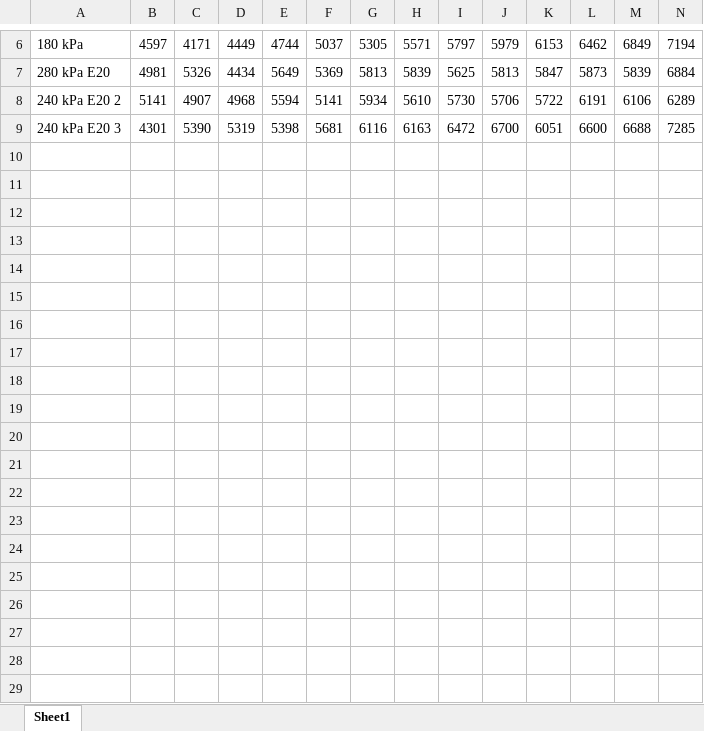
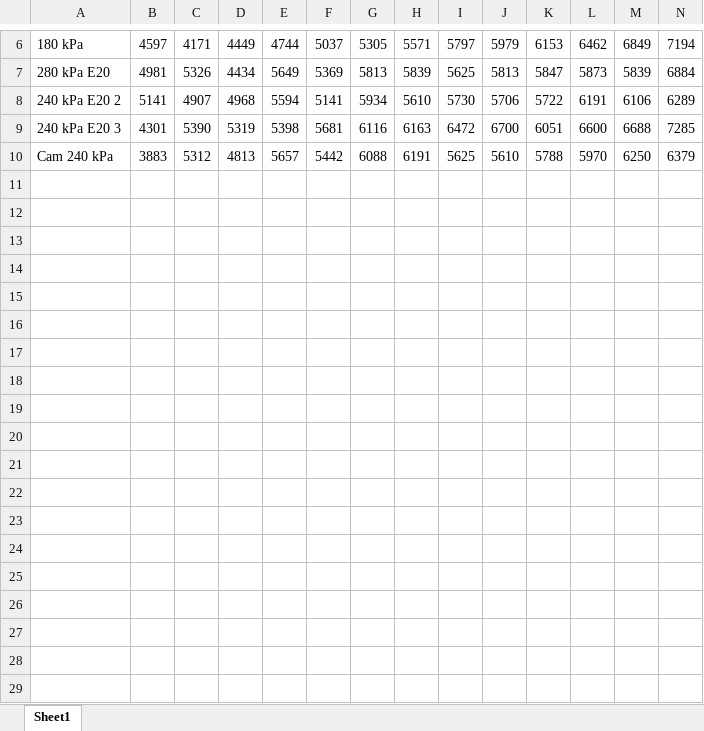
Before and after one commit to sbarisic/E78_14T, an Excel workbook: tuning_data/airflow_vs_rpm.xlsx, sheet Sheet1, drawn as a sheet; only a part is shown, gaps mark what is left out; values as stored, in another font and other column widths than the file's, no borders; charts and pictures not drawn; rows hold the shown columns only; the diff covers the shown part only; the diff names each change by its address in the sheet, - before the commit and + after, or states it on an @@ line.

```diff
--- a/tuning_data/airflow_vs_rpm.xlsx (sheet Sheet1)
+++ b/tuning_data/airflow_vs_rpm.xlsx (sheet Sheet1)
+row 10: Cam 240 kPa | 3883 | 5312 | 4813 | 5657 | 5442 | 6088 | 6191 | 5625 | 5610 | 5788 | 5970 | 6250 | 6379
+row 11: (empty)
+row 12: (empty)
+row 13: (empty)
+row 14: (empty)
+row 15: (empty)
+row 16: (empty)
+row 17: (empty)
+row 18: (empty)
+row 19: (empty)
+row 20: (empty)
+row 21: (empty)
+row 22: (empty)
+row 23: (empty)
+row 24: (empty)
+row 25: (empty)
+row 26: (empty)
+row 27: (empty)
+row 28: (empty)
+row 29: (empty)
```
Also changed, not shown: 16 added rows elsewhere in this sheet, charts or pictures, 1 other file.
